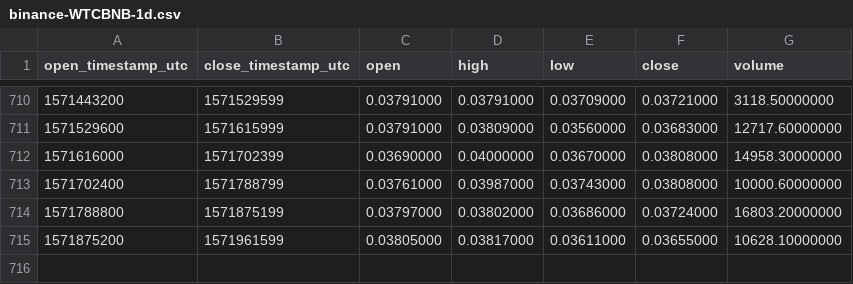
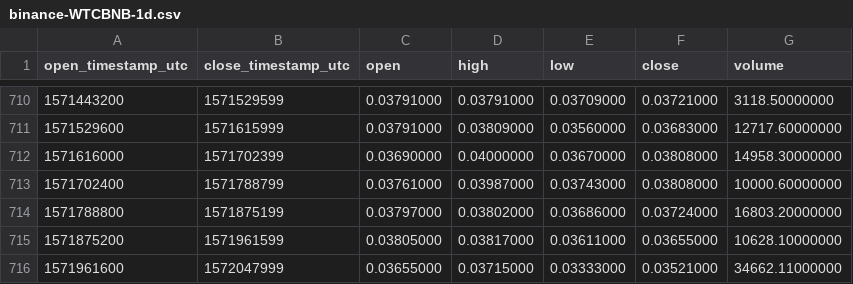
Before and after one commit to cryptobigbro/binance-WTCBNB, a CSV file: binance-WTCBNB-1d.csv, drawn as a sheet; only a part is shown, gaps mark what is left out.

Commit message:
Update OHLCV data.

```diff
--- a/binance-WTCBNB-1d.csv
+++ b/binance-WTCBNB-1d.csv
@@ -715 +715,2 @@ open_timestamp_utc,close_timestamp_utc,open,high,low,close,volume
 1571875200,1571961599,0.03805000,0.03817000,0.03611000,0.03655000,10628.10000000
+1571961600,1572047999,0.03655000,0.03715000,0.03333000,0.03521000,34662.11000000
```
Also changed, not shown: 1 other file.
